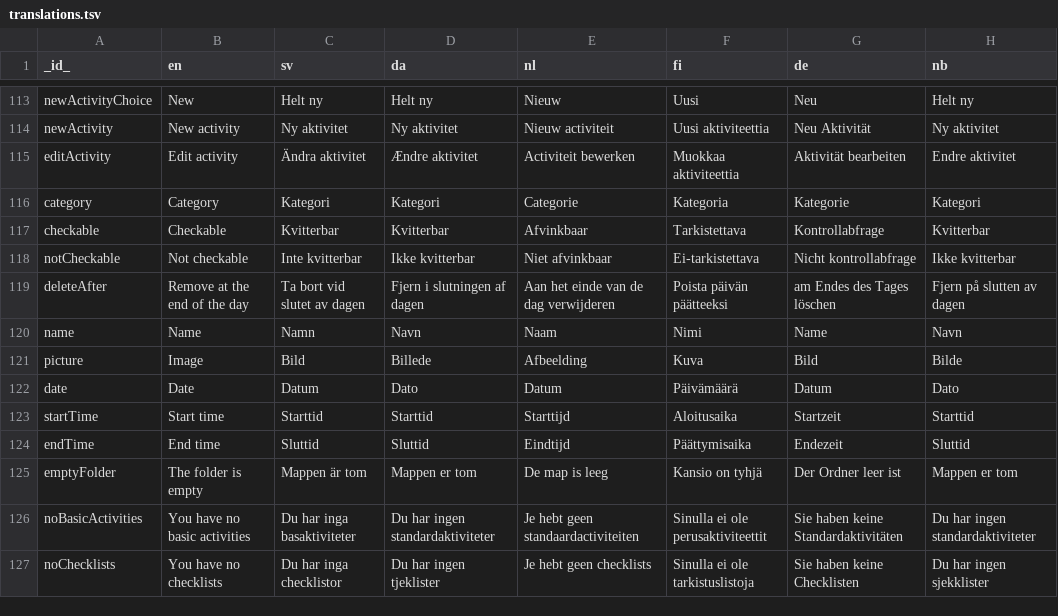
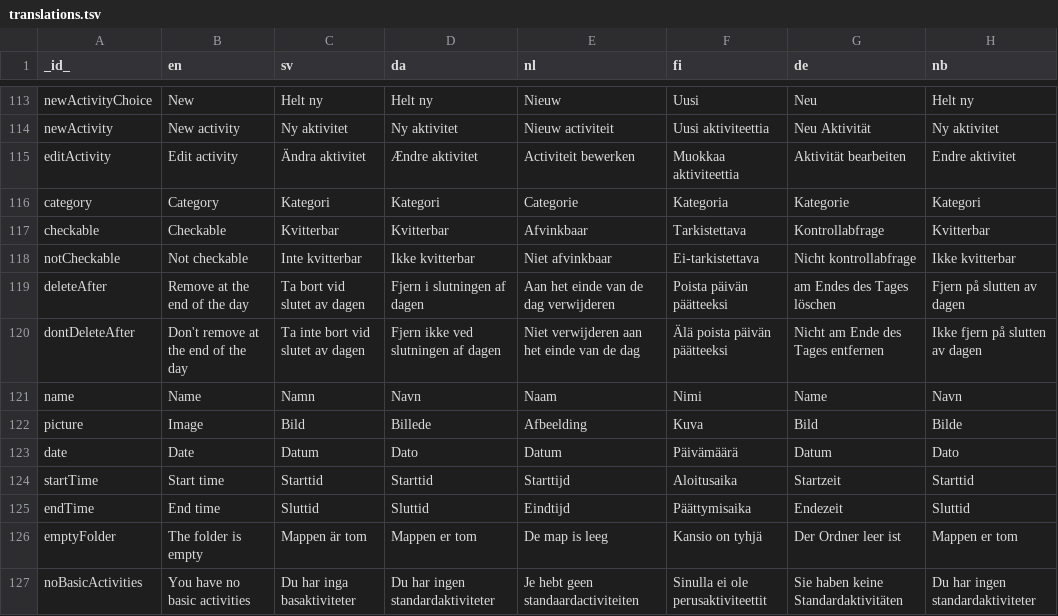
Before and after one commit to abilia/system_settings_editor, a TSV file: lib/i18n/translations.tsv, drawn as a sheet; only a part is shown, gaps mark what is left out; the shorter side is filled out with more unchanged rows; the diff names each change by its address in the sheet, - before the commit and + after, or states it on an @@ line.

Commit message:
SGC-988: added remove after step

```diff
--- a/lib/i18n/translations.tsv
+++ b/lib/i18n/translations.tsv
+row 120: dontDeleteAfter | Don't remove at the end of the day | Ta inte bort vid slutet av dagen | Fjern ikke ved slutningen af dagen | Niet verwijderen aan het einde van de dag | Älä poista päivän päätteeksi | Nicht am Ende des Tages entfernen | Ikke fjern på slutten av dagen
```
Also changed, not shown: 4 other files.
